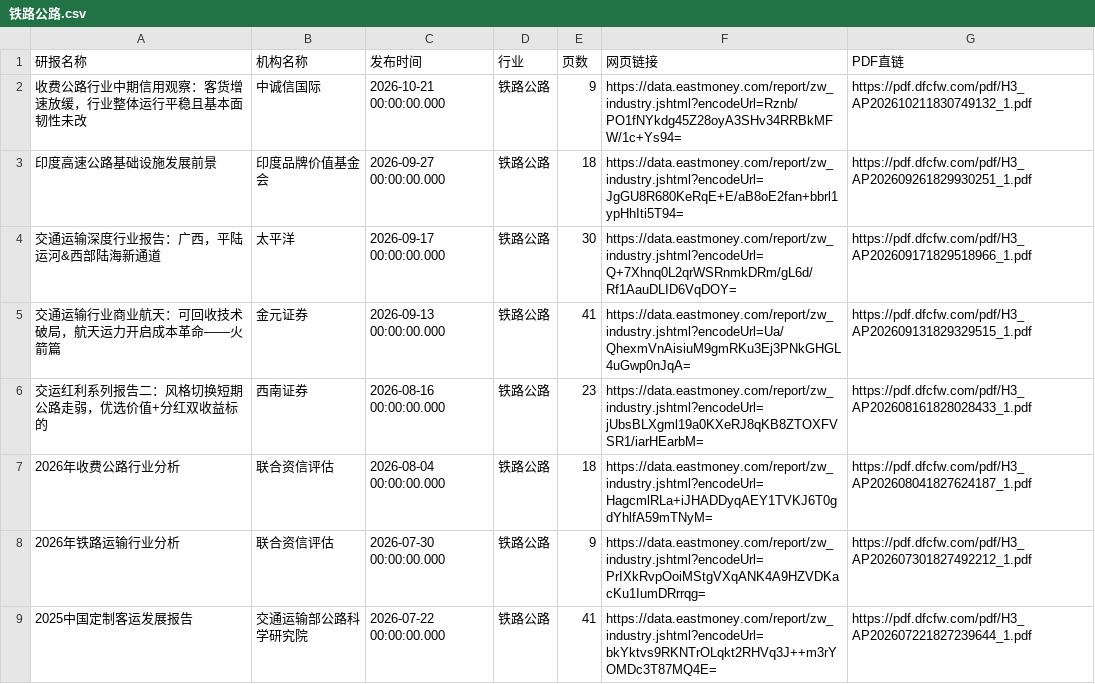
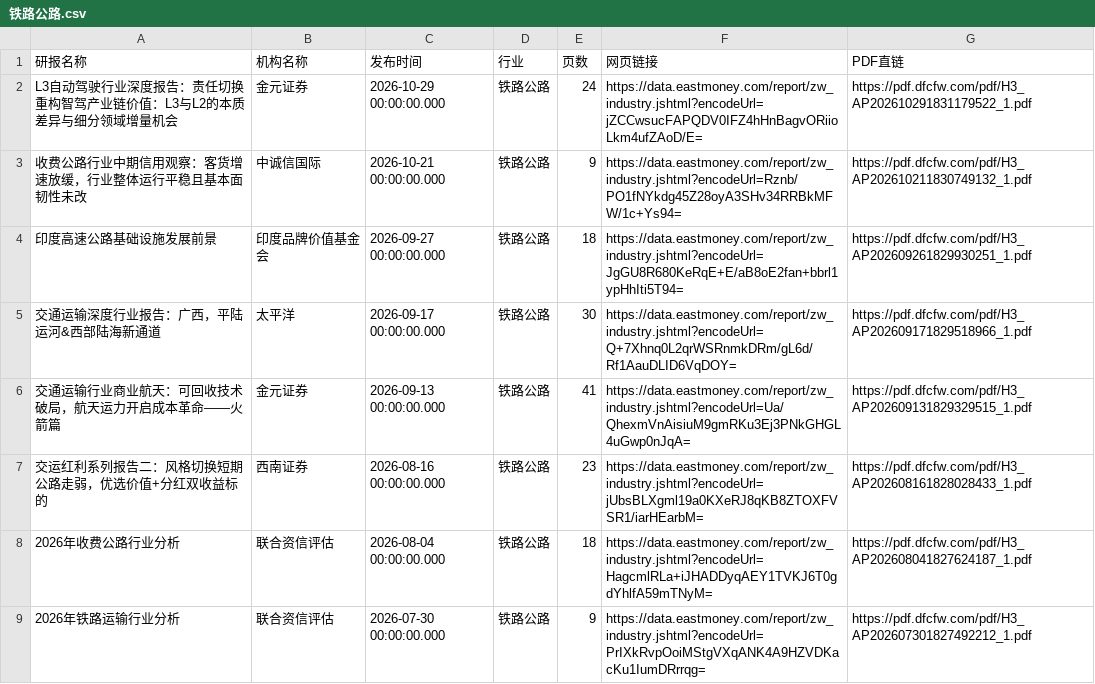
Before and after one commit to 19138999001tf-tech/report, a CSV file: eastmoney/铁路公路.csv, drawn as a sheet; only a part is shown; the shorter side is filled out with more unchanged rows.

```diff
--- a/eastmoney/铁路公路.csv
+++ b/eastmoney/铁路公路.csv
@@ -1,2 +1,3 @@
 研报名称,机构名称,发布时间,行业,页数,网页链接,PDF直链
+L3自动驾驶行业深度报告：责任切换重构智驾产业链价值：L3与L2的本质差异与细分领域增量机会,金元证券,2026-10-29 00:00:00.000,铁路公路,24,https://data.eastmoney.com/report/zw_industry.jshtml?encodeUrl=jZCCwsucFAPQDV0IFZ4hHnBagvORiioLkm4ufZAoD/E=,https://pdf.dfcfw.com/pdf/H3_AP202610291831179522_1.pdf
 收费公路行业中期信用观察：客货增速放缓，行业整体运行平稳且基本面韧性未改,中诚信国际,2026-10-21 00:00:00.000,铁路公路,9,https://data.eastmoney.com/report/zw_industry.jshtml?encodeUrl=Rznb/PO1fNYkdg45Z28oyA3SHv34RRBkMFW/1c+Ys94=,https://pdf.dfcfw.com/pdf/H3_AP202610211830749132_1.pdf
```
Also changed, not shown: eastmoney/IT服务Ⅱ.csv, eastmoney/医药商业.csv, 40 other files.
